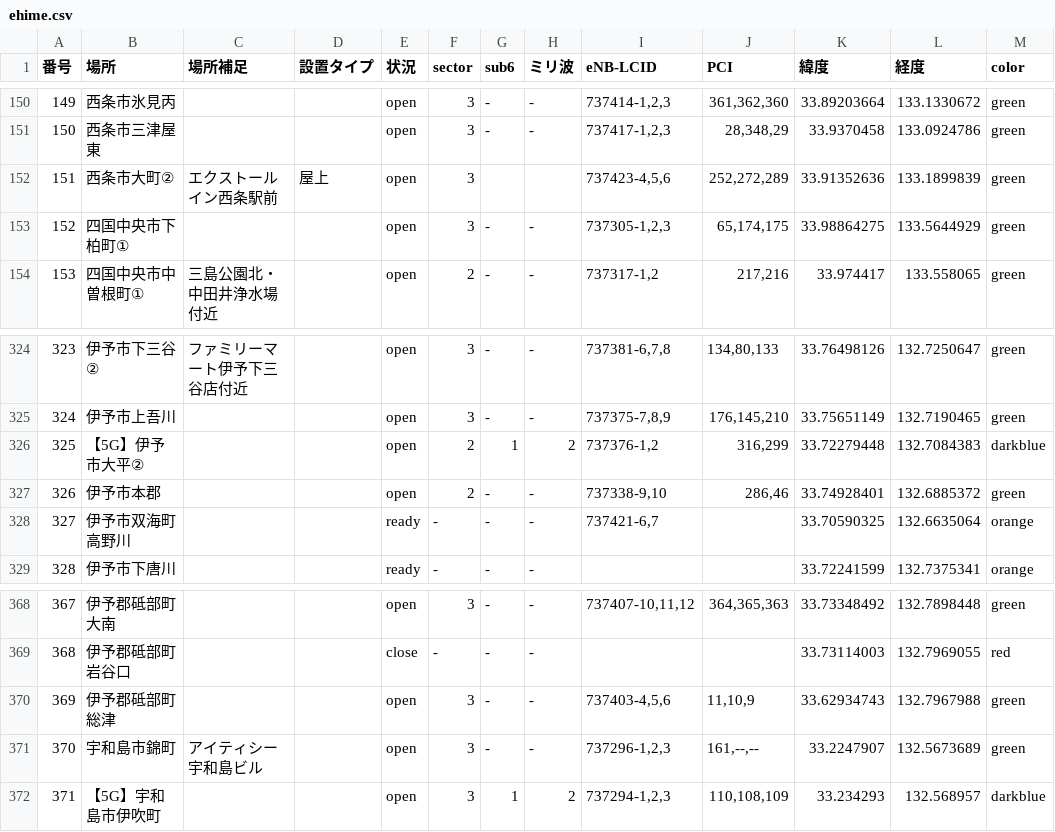
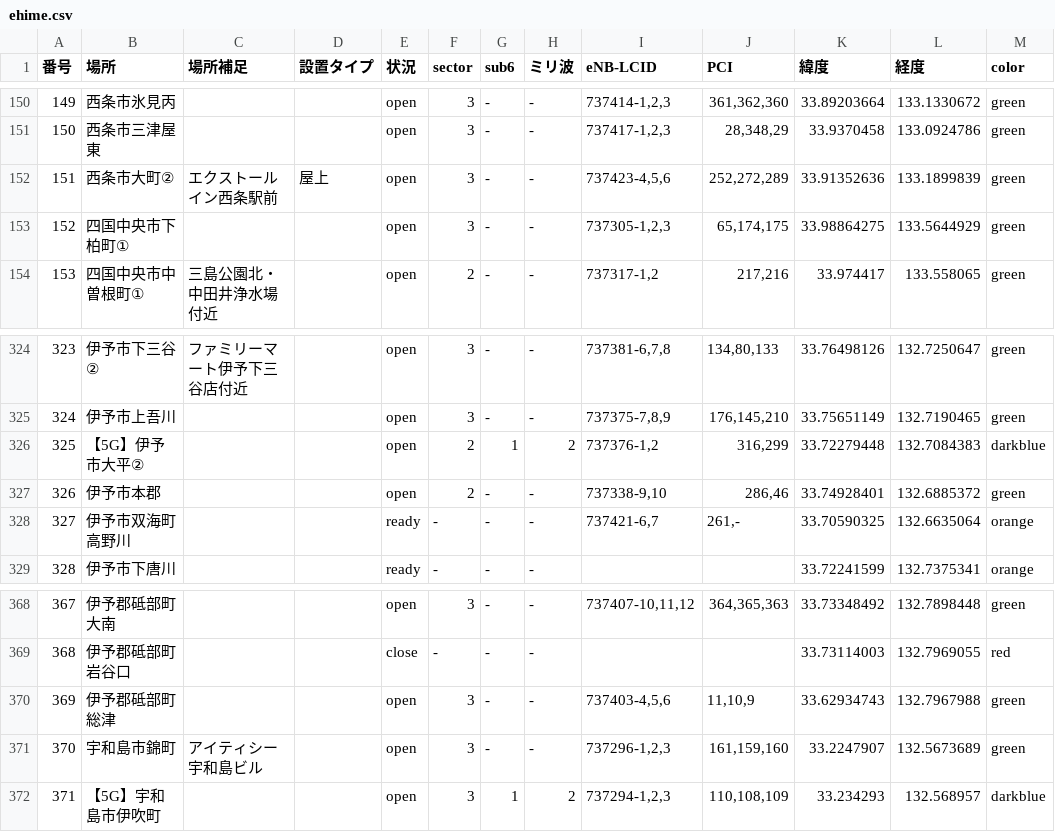
Before and after one commit to raku10ehime/map, a CSV file: ehime.csv, drawn as a sheet; only a part is shown, gaps mark what is left out; the diff names each change by its address in the sheet, - before the commit and + after, or states it on an @@ line.

```diff
--- a/ehime.csv
+++ b/ehime.csv
-G152 (sub6): (empty)
+G152 (sub6): -
-H152 (ミリ波): (empty)
+H152 (ミリ波): -
-J328 (PCI): (empty)
+J328 (PCI): 261,-
-J371 (PCI): 161,--,--
+J371 (PCI): 161,159,160
```
Also changed, not shown: musen.csv, 2 other files.
